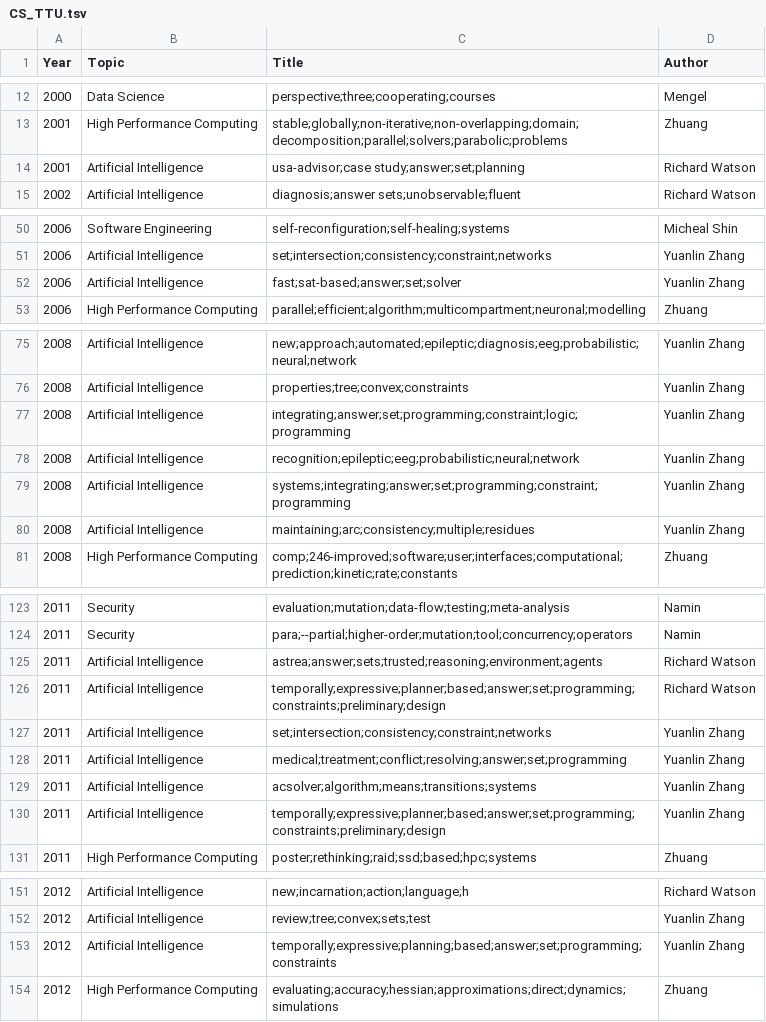
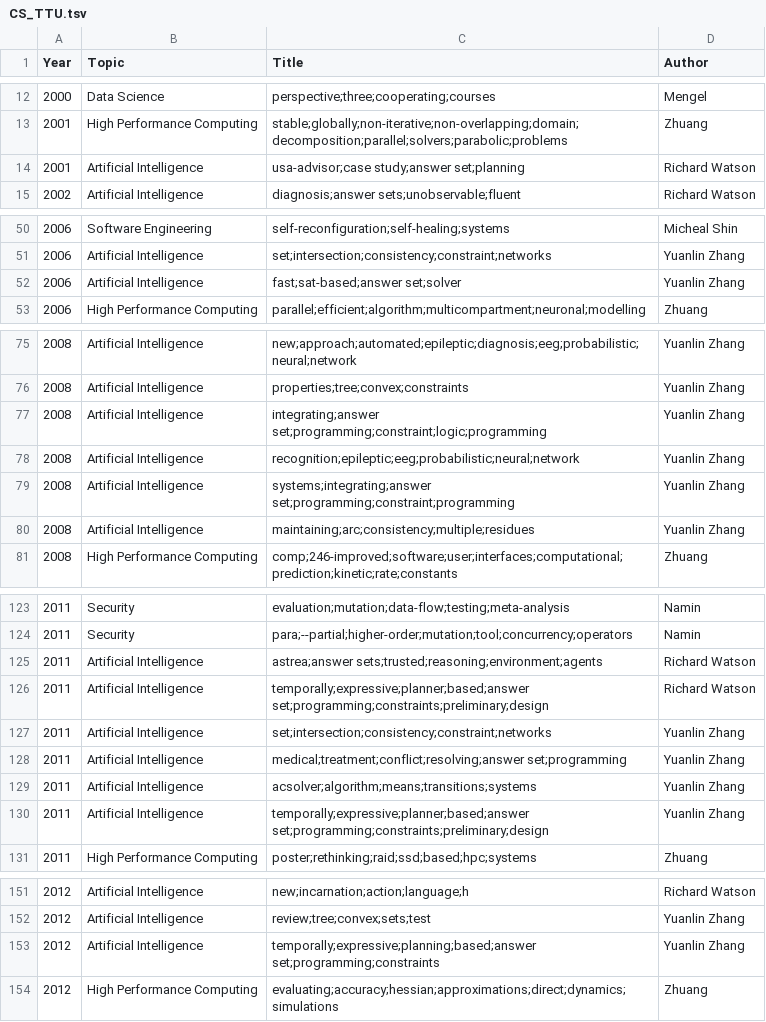
Before and after one commit to wordstreamviz/WordStreamViz.github.io, a TSV file: data/CS_TTU.tsv, drawn as a sheet; only a part is shown, gaps mark what is left out; the diff covers the shown part only.

```diff
--- a/data/CS_TTU.tsv
+++ b/data/CS_TTU.tsv
@@ -13,3 +13,3 @@ Year	Topic	Title	Author
 2001	High Performance Computing	stable;globally;non-iterative;non-overlapping;domain;decomposition;parallel;solvers;parabolic;problems	Zhuang				
-2001	Artificial Intelligence	usa-advisor;case study;answer;set;planning	Richard Watson
+2001	Artificial Intelligence	usa-advisor;case study;answer set;planning	Richard Watson
 2002	Artificial Intelligence	diagnosis;answer sets;unobservable;fluent	Richard Watson
@@ -51,3 +51,3 @@ Year	Topic	Title	Author
 2006	Artificial Intelligence	set;intersection;consistency;constraint;networks	Yuanlin Zhang				
-2006	Artificial Intelligence	fast;sat-based;answer;set;solver	Yuanlin Zhang				
+2006	Artificial Intelligence	fast;sat-based;answer set;solver	Yuanlin Zhang				
 2006	High Performance Computing	parallel;efficient;algorithm;multicompartment;neuronal;modelling	Zhuang				
@@ -76,5 +76,5 @@ Year	Topic	Title	Author
 2008	Artificial Intelligence	properties;tree;convex;constraints	Yuanlin Zhang				
-2008	Artificial Intelligence	integrating;answer;set;programming;constraint;logic;programming	Yuanlin Zhang				
+2008	Artificial Intelligence	integrating;answer set;programming;constraint;logic;programming	Yuanlin Zhang				
 2008	Artificial Intelligence	recognition;epileptic;eeg;probabilistic;neural;network	Yuanlin Zhang				
-2008	Artificial Intelligence	systems;integrating;answer;set;programming;constraint;programming	Yuanlin Zhang				
+2008	Artificial Intelligence	systems;integrating;answer set;programming;constraint;programming	Yuanlin Zhang				
 2008	Artificial Intelligence	maintaining;arc;consistency;multiple;residues	Yuanlin Zhang				
@@ -124,8 +124,8 @@ Year	Topic	Title	Author
 2011	Security	para;--partial;higher-order;mutation;tool;concurrency;operators	Namin				
-2011	Artificial Intelligence	astrea;answer;sets;trusted;reasoning;environment;agents	Richard Watson				
-2011	Artificial Intelligence	temporally;expressive;planner;based;answer;set;programming;constraints;preliminary;design	Richard Watson				
+2011	Artificial Intelligence	astrea;answer sets;trusted;reasoning;environment;agents	Richard Watson				
+2011	Artificial Intelligence	temporally;expressive;planner;based;answer set;programming;constraints;preliminary;design	Richard Watson				
 2011	Artificial Intelligence	set;intersection;consistency;constraint;networks	Yuanlin Zhang				
-2011	Artificial Intelligence	medical;treatment;conflict;resolving;answer;set;programming	Yuanlin Zhang				
+2011	Artificial Intelligence	medical;treatment;conflict;resolving;answer set;programming	Yuanlin Zhang				
 2011	Artificial Intelligence	acsolver;algorithm;means;transitions;systems	Yuanlin Zhang				
-2011	Artificial Intelligence	temporally;expressive;planner;based;answer;set;programming;constraints;preliminary;design	Yuanlin Zhang				
+2011	Artificial Intelligence	temporally;expressive;planner;based;answer set;programming;constraints;preliminary;design	Yuanlin Zhang				
 2011	High Performance Computing	poster;rethinking;raid;ssd;based;hpc;systems	Zhuang				
@@ -152,3 +152,3 @@ Year	Topic	Title	Author
 2012	Artificial Intelligence	review;tree;convex;sets;test	Yuanlin Zhang				
-2012	Artificial Intelligence	temporally;expressive;planning;based;answer;set;programming;constraints	Yuanlin Zhang				
+2012	Artificial Intelligence	temporally;expressive;planning;based;answer set;programming;constraints	Yuanlin Zhang				
 2012	High Performance Computing	evaluating;accuracy;hessian;approximations;direct;dynamics;simulations	Zhuang				
```
Also changed, not shown: 3 edited cells elsewhere in this file, 3 other files.
